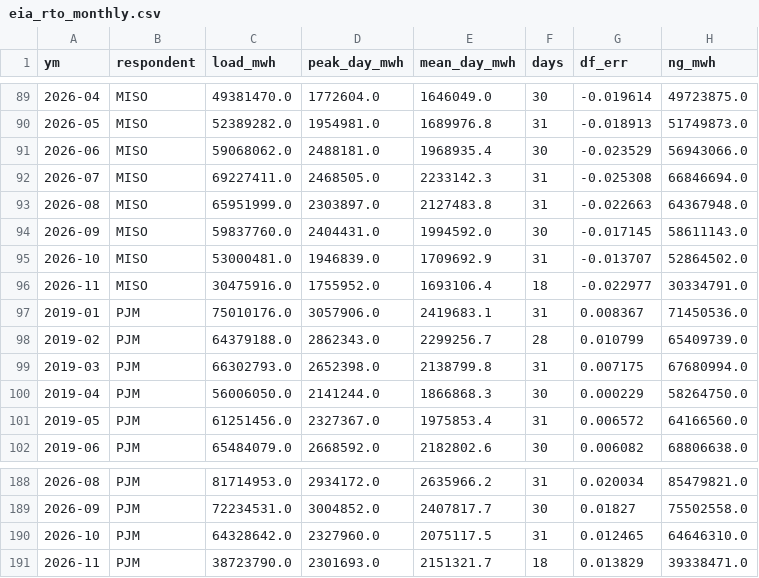
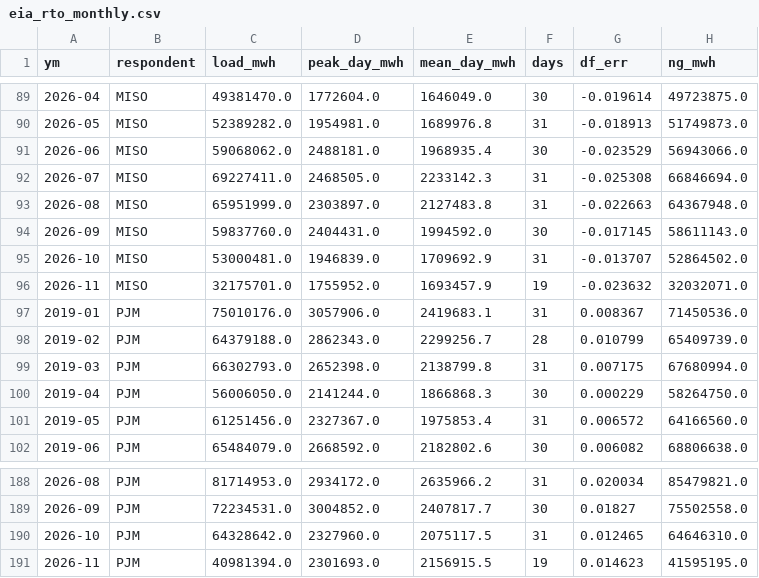
Before and after one commit to bnkim192/eia-harvester, a CSV file: eia_rto_monthly.csv, drawn as a sheet; only a part is shown, gaps mark what is left out; removed rows and columns are numbered as before the commit, all else as after; the diff names each change by its address in the sheet, - before the commit and + after, or states it on an @@ line.

```diff
--- a/eia_rto_monthly.csv
+++ b/eia_rto_monthly.csv
-row 96: 2026-11 | MISO | 30475916.0 | 1755952.0 | 1693106.4 | 18 | -0.022977 | 30334791.0
+row 96: 2026-11 | MISO | 32175701.0 | 1755952.0 | 1693457.9 | 19 | -0.023632 | 32032071.0
-row 191: 2026-11 | PJM | 38723790.0 | 2301693.0 | 2151321.7 | 18 | 0.013829 | 39338471.0
+row 191: 2026-11 | PJM | 40981394.0 | 2301693.0 | 2156915.5 | 19 | 0.014623 | 41595195.0
```
Also changed, not shown: backtest_scorecard.csv, fx_krw_daily.csv, 15 other files.
